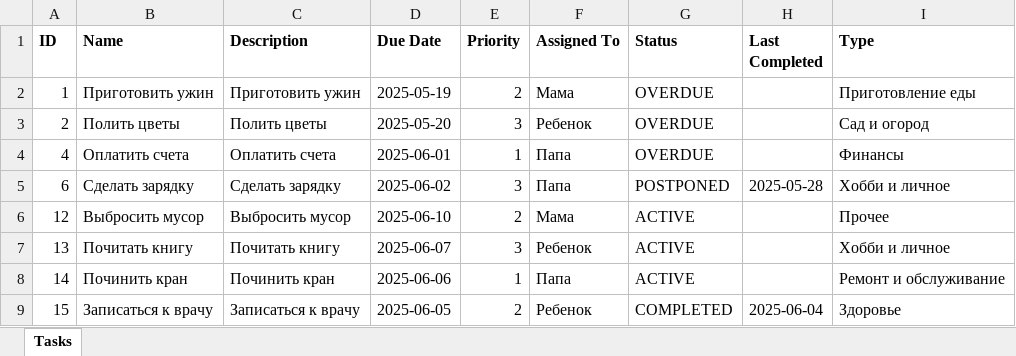
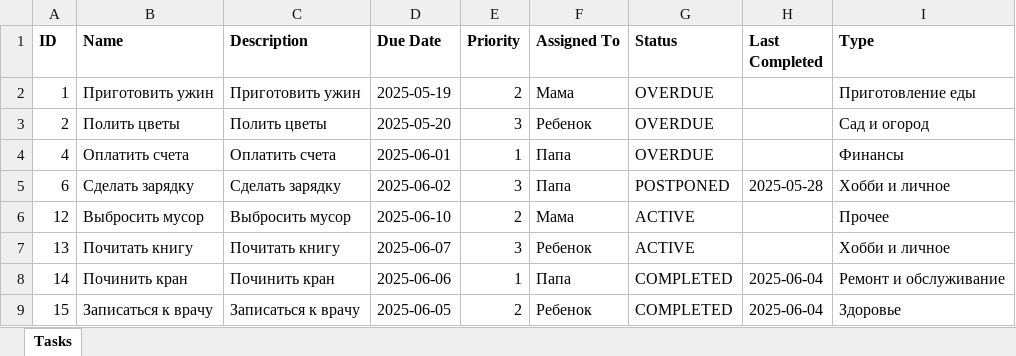
Before and after one commit to 23yulia03/hometracker_kurs, an Excel workbook: household_tasks.xlsx, sheet Tasks, drawn as a sheet; values as stored, in another font and other column widths than the file's, no borders; the diff names each change by its address in the sheet, - before the commit and + after, or states it on an @@ line.

Commit message:
Изменен

```diff
--- a/household_tasks.xlsx (sheet Tasks)
+++ b/household_tasks.xlsx (sheet Tasks)
-G8 (Status): ACTIVE
+G8 (Status): COMPLETED
-H8 (Last Completed): (empty)
+H8 (Last Completed): 2025-06-04
```
